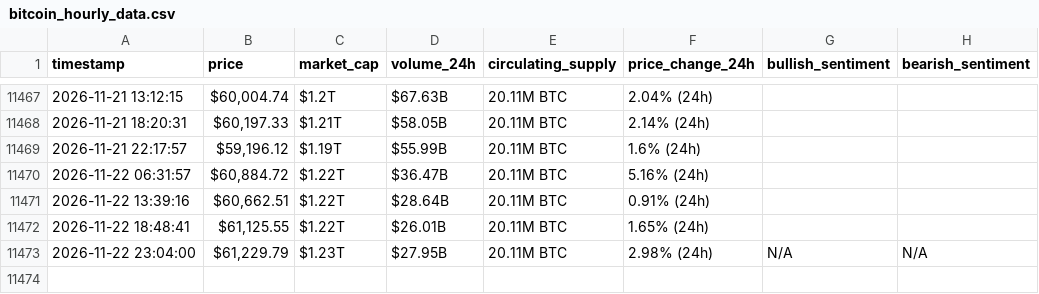
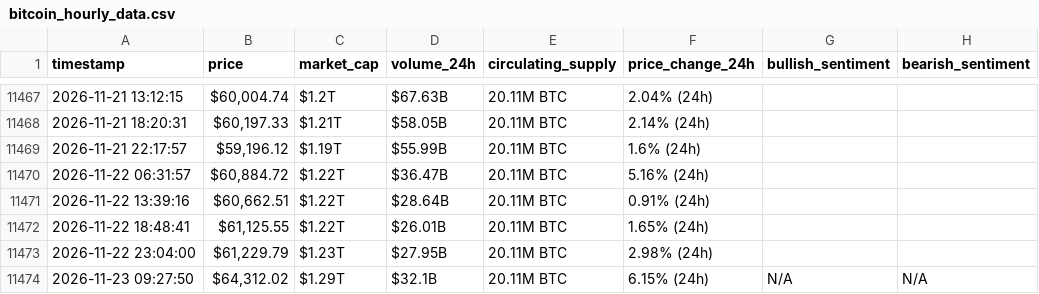
Before and after one commit to DUAA777/webscraping-automation, a CSV file: bitcoin_hourly_data.csv, drawn as a sheet; only a part is shown, gaps mark what is left out.

```diff
--- a/bitcoin_hourly_data.csv
+++ b/bitcoin_hourly_data.csv
@@ -11472,2 +11472,3 @@ timestamp,price,market_cap,volume_24h,circulating_supply,price_change_24h,bullis
 2026-11-22 18:48:41,"$61,125.55",$1.22T,$26.01B,20.11M BTC,1.65% (24h),,
-2026-11-22 23:04:00,"$61,229.79",$1.23T,$27.95B,20.11M BTC,2.98% (24h),N/A,N/A
+2026-11-22 23:04:00,"$61,229.79",$1.23T,$27.95B,20.11M BTC,2.98% (24h),,
+2026-11-23 09:27:50,"$64,312.02",$1.29T,$32.1B,20.11M BTC,6.15% (24h),N/A,N/A
```
